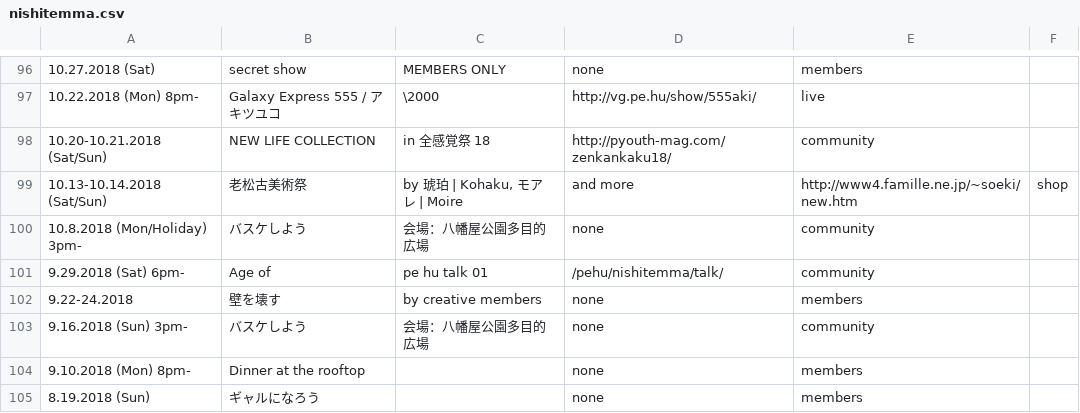
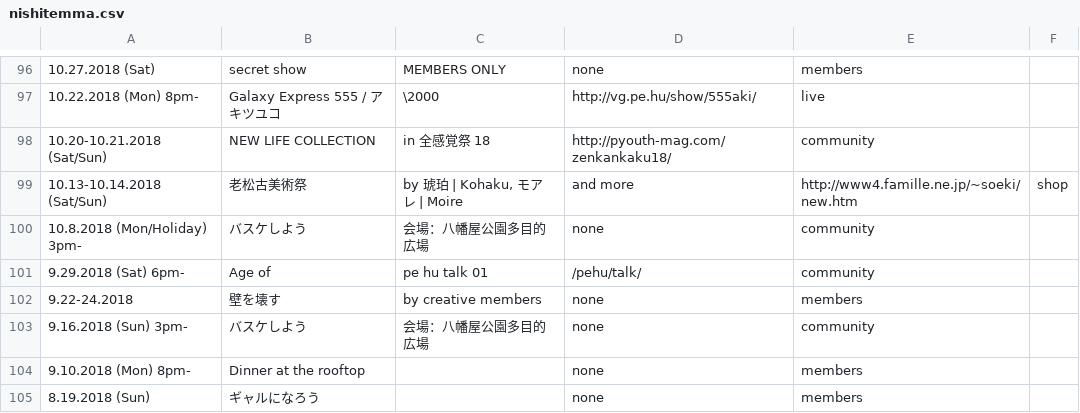
Before and after one commit to pe-hu/index, a CSV file: show/nishitemma.csv, drawn as a sheet; only a part is shown, gaps mark what is left out; the diff covers the shown part only.

Commit message:
/pehu/nishitemma

```diff
--- a/show/nishitemma.csv
+++ b/show/nishitemma.csv
@@ -100,3 +100,3 @@
 10.8.2018 (Mon/Holiday) 3pm-, バスケしよう, 会場：八幡屋公園多目的広場,none, community
-9.29.2018 (Sat) 6pm-, Age of, pe hu talk 01,/pehu/nishitemma/talk/, community
+9.29.2018 (Sat) 6pm-, Age of, pe hu talk 01,/pehu/talk/, community
 9.22-24.2018, 壁を壊す, by creative members,none, members
```
Also changed, not shown: 21 edited cells elsewhere in this file, 1 other file.
